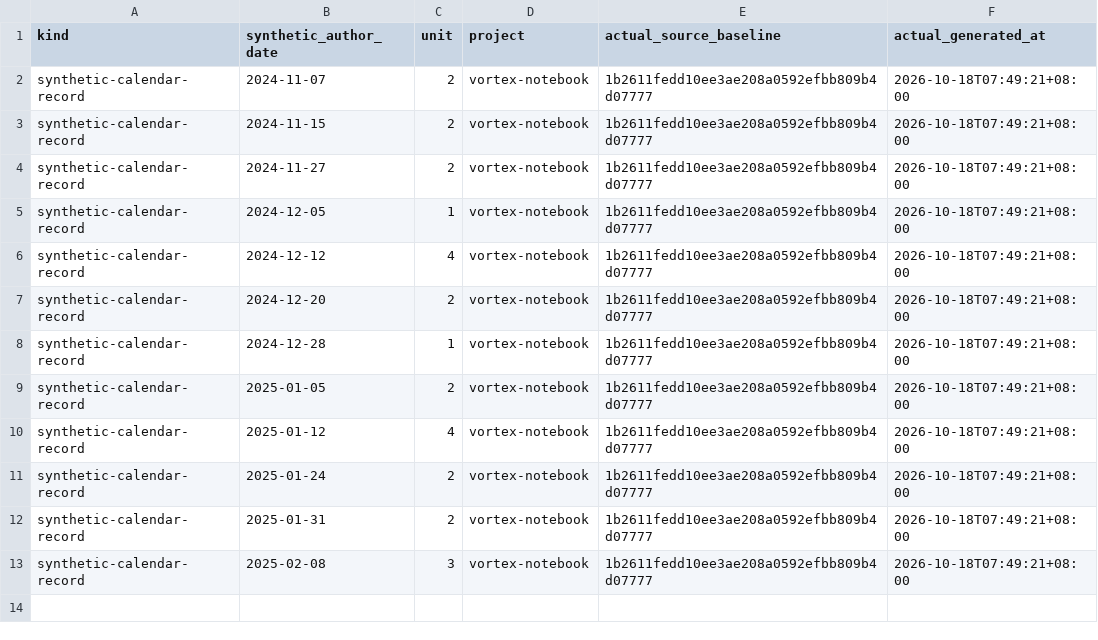
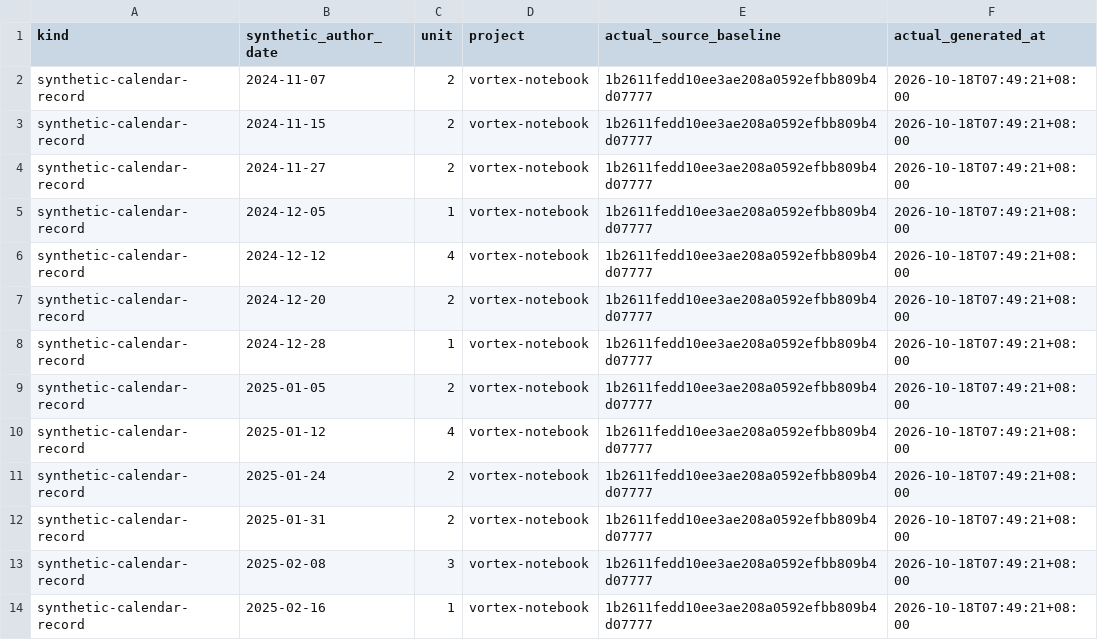
Before and after one commit to Khalil-Work/vortex-notebook, a CSV file: docs/calendar-records-2024-2026.csv, drawn as a sheet; the diff names each change by its address in the sheet, - before the commit and + after, or states it on an @@ line.

Commit message:
docs: synthetic calendar record 2025-02-16 unit 1
Documentation calendar reconstruction generated on 2026-10-18. Historical author dates do not date source development.

```diff
--- a/docs/calendar-records-2024-2026.csv
+++ b/docs/calendar-records-2024-2026.csv
+row 14: synthetic-calendar-record | 2025-02-16 | 1 | vortex-notebook | 1b2611fedd10ee3ae208a0592efbb809b4d07777 | 2026-10-18T07:49:21+08:00
```
